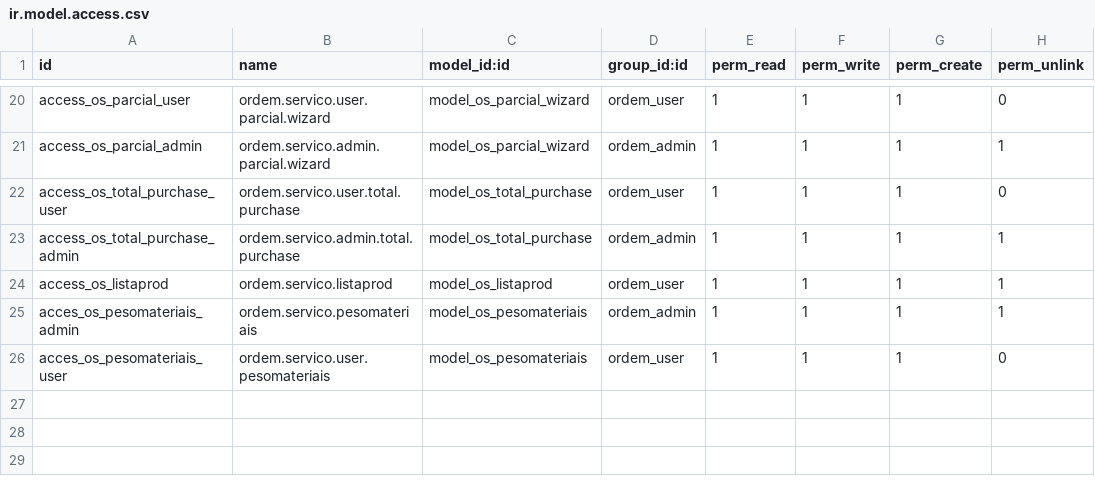
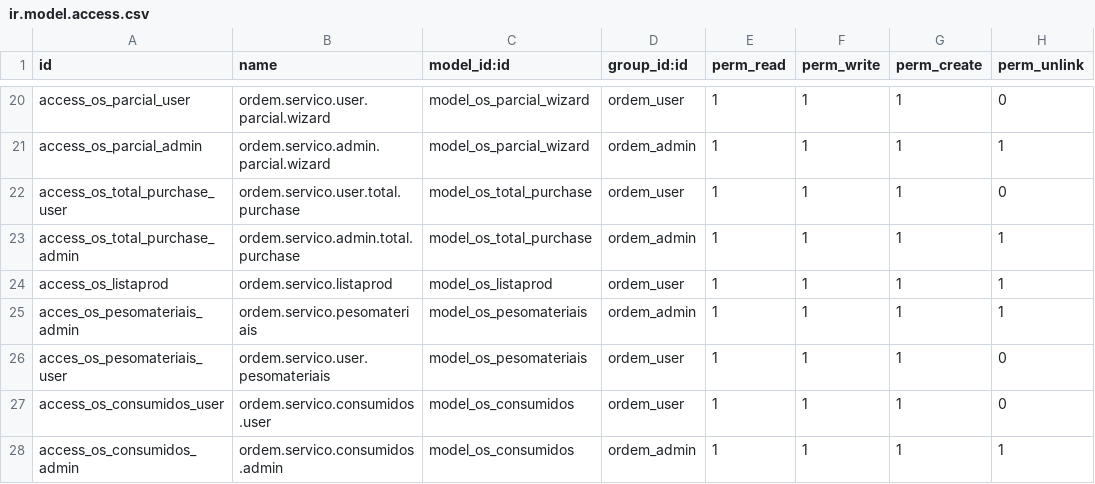
Before and after one commit to rodmad85/ordem_servico, a CSV file: security/ir.model.access.csv, drawn as a sheet; only a part is shown, gaps mark what is left out; the diff names each change by its address in the sheet, - before the commit and + after, or states it on an @@ line.

Commit message:
Correção na atualização de fechamentos de manutenção e rafael. Incluso Materiais Consumidos na OS.

```diff
--- a/security/ir.model.access.csv
+++ b/security/ir.model.access.csv
+row 27: access_os_consumidos_user | ordem.servico.consumidos.user | model_os_consumidos | ordem_user | 1 | 1 | 1 | 0
+row 28: access_os_consumidos_admin | ordem.servico.consumidos.admin | model_os_consumidos | ordem_admin | 1 | 1 | 1 | 1
```
Also changed, not shown: 3 other files.
